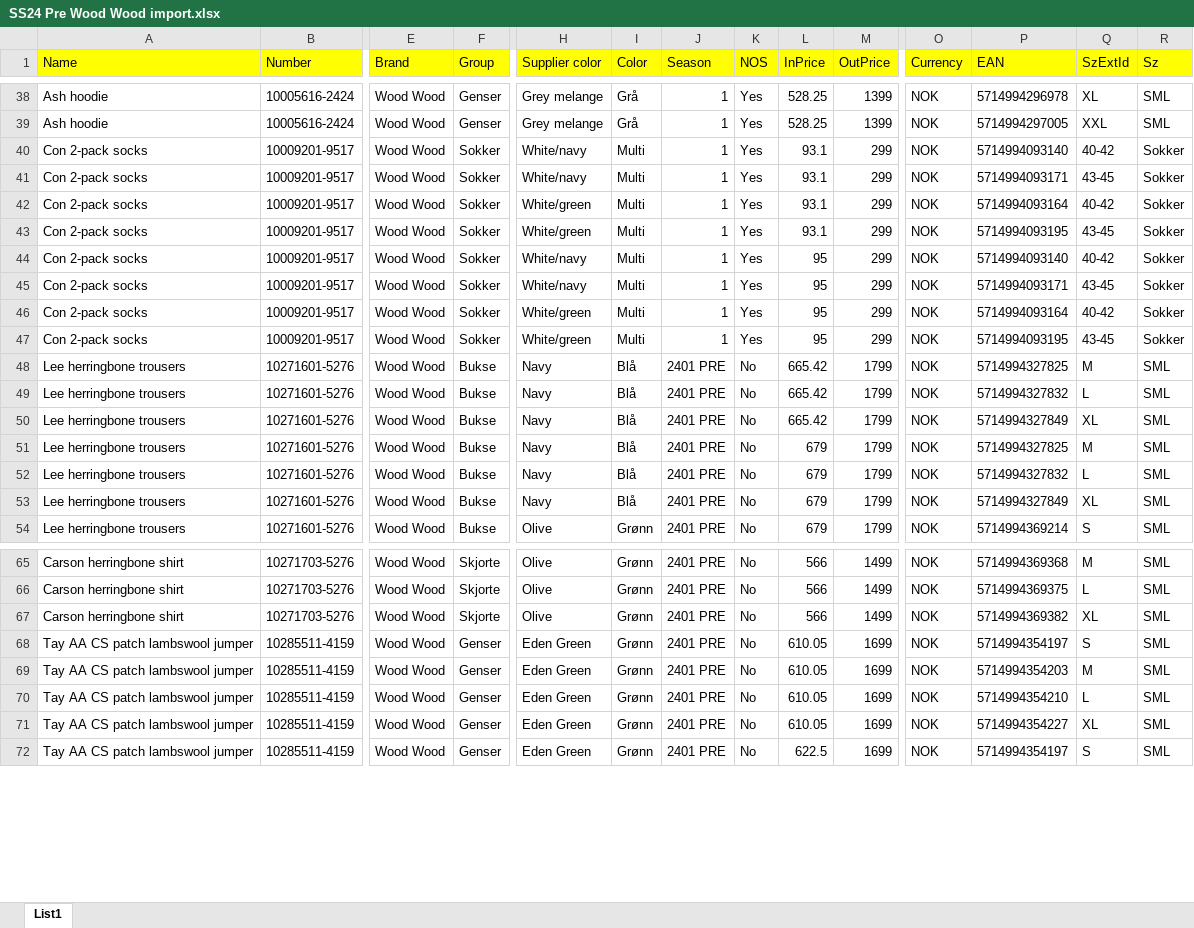
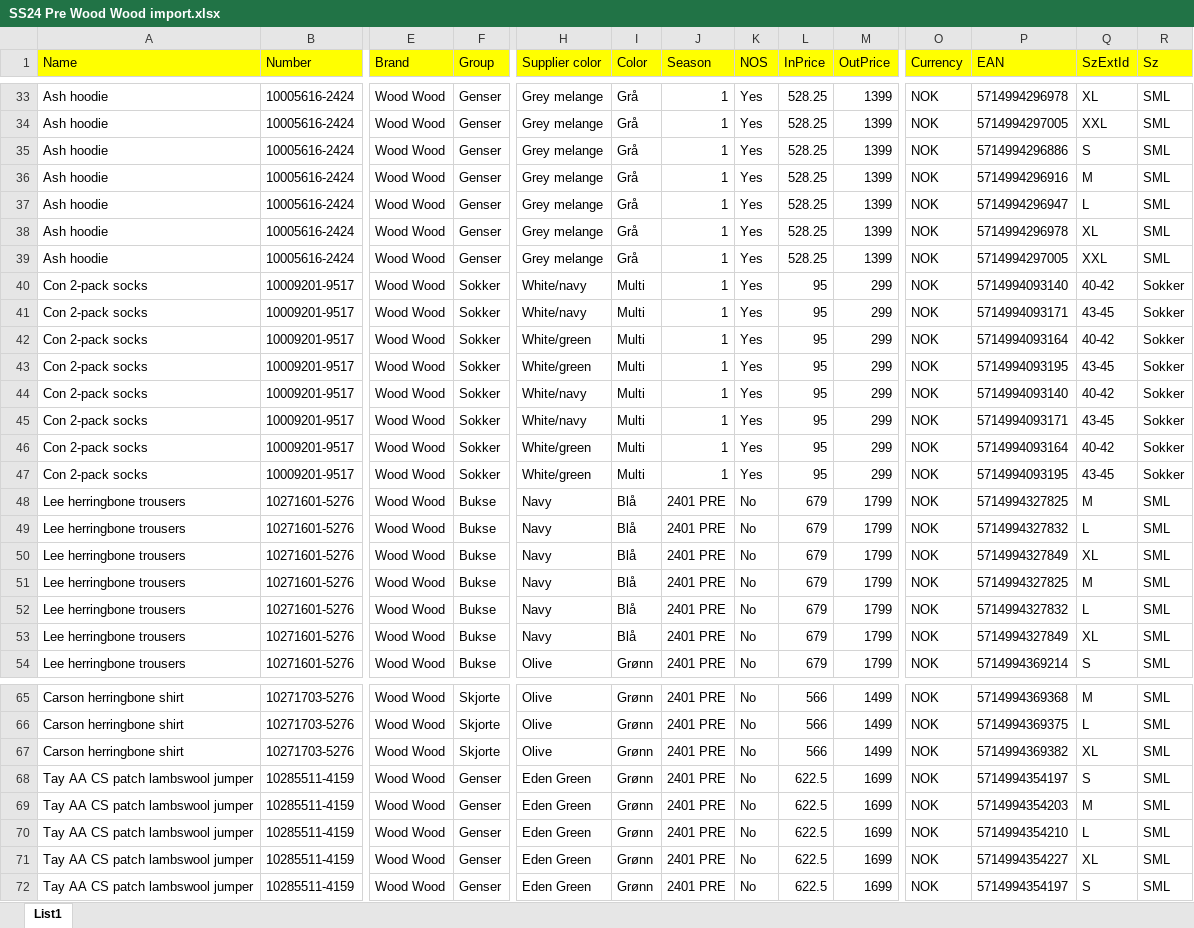
Before and after one commit to aninesemmen/hoyer, an Excel workbook: SS24 Pre Wood Wood import.xlsx, sheet List1, drawn as a sheet; only a part is shown, gaps mark what is left out; values as stored, in another font and other column widths than the file's, no borders; conditional formats not drawn; removed rows and columns are numbered as before the commit, all else as after; rows hold the shown columns only; the diff covers the shown part only; the diff names each change by its address in the sheet, - before the commit and + after, or states it on an @@ line.

```diff
--- a/SS24 Pre Wood Wood import.xlsx (sheet List1)
+++ b/SS24 Pre Wood Wood import.xlsx (sheet List1)
-row 40: Con 2-pack socks | 10009201-9517 | Wood Wood | Sokker | White/navy | Multi | 1 | Yes | 93.1 | 299 | NOK | 5714994093140 | 40-42 | Sokker
-row 41: Con 2-pack socks | 10009201-9517 | Wood Wood | Sokker | White/navy | Multi | 1 | Yes | 93.1 | 299 | NOK | 5714994093171 | 43-45 | Sokker
-row 42: Con 2-pack socks | 10009201-9517 | Wood Wood | Sokker | White/green | Multi | 1 | Yes | 93.1 | 299 | NOK | 5714994093164 | 40-42 | Sokker
-row 43: Con 2-pack socks | 10009201-9517 | Wood Wood | Sokker | White/green | Multi | 1 | Yes | 93.1 | 299 | NOK | 5714994093195 | 43-45 | Sokker
+row 35: Ash hoodie | 10005616-2424 | Wood Wood | Genser | Grey melange | Grå | 1 | Yes | 528.25 | 1399 | NOK | 5714994296886 | S | SML
+row 36: Ash hoodie | 10005616-2424 | Wood Wood | Genser | Grey melange | Grå | 1 | Yes | 528.25 | 1399 | NOK | 5714994296916 | M | SML
+row 37: Ash hoodie | 10005616-2424 | Wood Wood | Genser | Grey melange | Grå | 1 | Yes | 528.25 | 1399 | NOK | 5714994296947 | L | SML
+row 38: Ash hoodie | 10005616-2424 | Wood Wood | Genser | Grey melange | Grå | 1 | Yes | 528.25 | 1399 | NOK | 5714994296978 | XL | SML
+row 39: Ash hoodie | 10005616-2424 | Wood Wood | Genser | Grey melange | Grå | 1 | Yes | 528.25 | 1399 | NOK | 5714994297005 | XXL | SML
+row 44: Con 2-pack socks | 10009201-9517 | Wood Wood | Sokker | White/navy | Multi | 1 | Yes | 95 | 299 | NOK | 5714994093140 | 40-42 | Sokker
+row 45: Con 2-pack socks | 10009201-9517 | Wood Wood | Sokker | White/navy | Multi | 1 | Yes | 95 | 299 | NOK | 5714994093171 | 43-45 | Sokker
+row 46: Con 2-pack socks | 10009201-9517 | Wood Wood | Sokker | White/green | Multi | 1 | Yes | 95 | 299 | NOK | 5714994093164 | 40-42 | Sokker
+row 47: Con 2-pack socks | 10009201-9517 | Wood Wood | Sokker | White/green | Multi | 1 | Yes | 95 | 299 | NOK | 5714994093195 | 43-45 | Sokker
-L48:L50 (InPrice): 665.42
+L48:L50 (InPrice): 679
-L68:L71 (InPrice): 610.05
+L68:L71 (InPrice): 622.5
```
Also changed, not shown: 3 added rows, 8 removed rows and 77 edited cells elsewhere in this sheet, formulas that keep their value.
